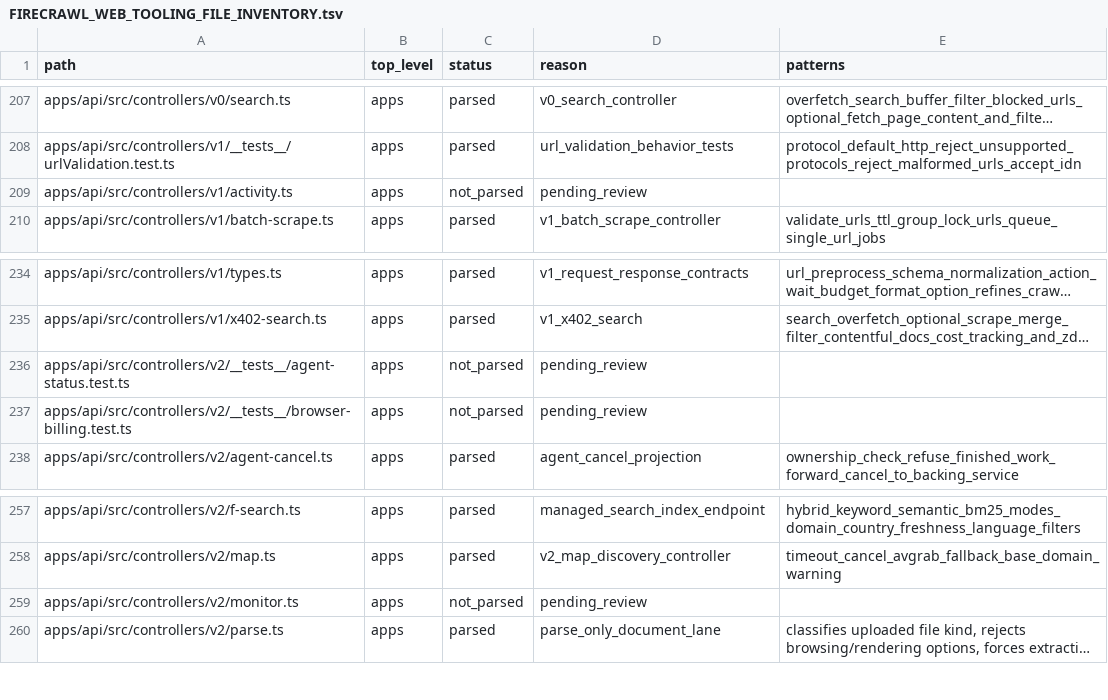
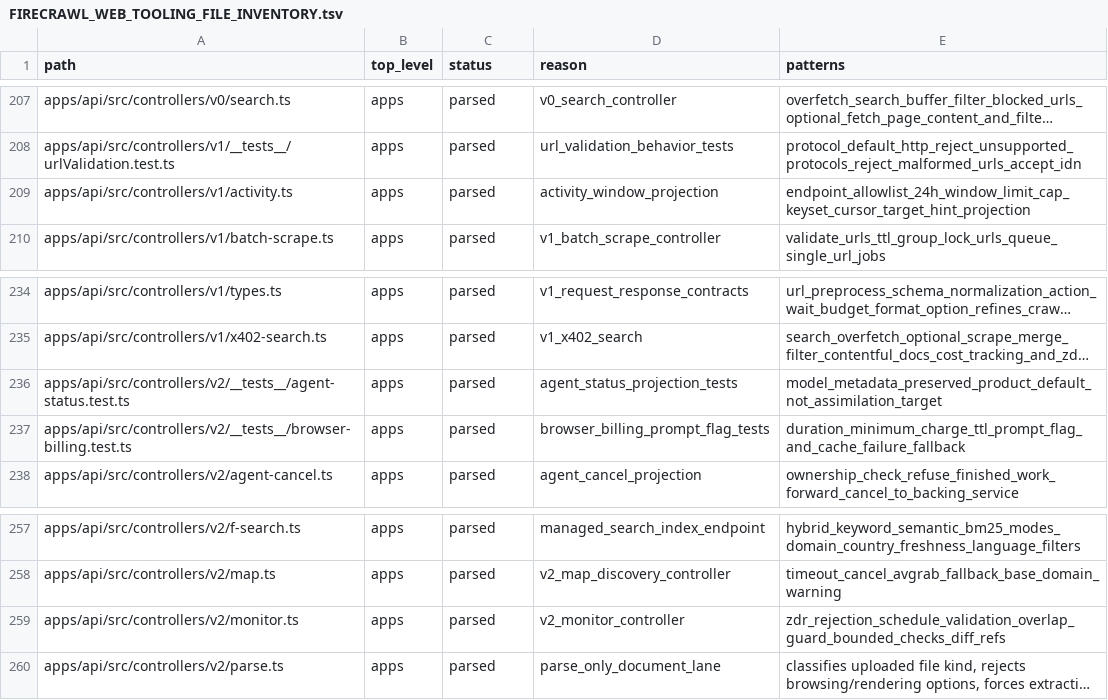
Before and after one commit to jakerslam/protheus, a TSV file: docs/workspace/FIRECRAWL_WEB_TOOLING_FILE_INVENTORY.tsv, drawn as a sheet; only a part is shown, gaps mark what is left out; long unchanged cells end in …; the diff names each change by its address in the sheet, - before the commit and + after, or states it on an @@ line.

Commit message:
docs(web): record firecrawl status projection patterns

```diff
--- a/docs/workspace/FIRECRAWL_WEB_TOOLING_FILE_INVENTORY.tsv
+++ b/docs/workspace/FIRECRAWL_WEB_TOOLING_FILE_INVENTORY.tsv
-C209 (status): not_parsed
+C209 (status): parsed
-D209 (reason): pending_review
+D209 (reason): activity_window_projection
-E209 (patterns): (empty)
+E209 (patterns): endpoint_allowlist_24h_window_limit_cap_keyset_cursor_target_hint_projection
-C236:C237 (status): not_parsed
+C236:C237 (status): parsed
-D236 (reason): pending_review
+D236 (reason): agent_status_projection_tests
-E236 (patterns): (empty)
+E236 (patterns): model_metadata_preserved_product_default_not_assimilation_target
-D237 (reason): pending_review
+D237 (reason): browser_billing_prompt_flag_tests
-E237 (patterns): (empty)
+E237 (patterns): duration_minimum_charge_ttl_prompt_flag_and_cache_failure_fallback
-C259 (status): not_parsed
+C259 (status): parsed
-D259 (reason): pending_review
+D259 (reason): v2_monitor_controller
-E259 (patterns): (empty)
+E259 (patterns): zdr_rejection_schedule_validation_overlap_guard_bounded_checks_diff_refs
```
Also changed, not shown: 1 other file.
